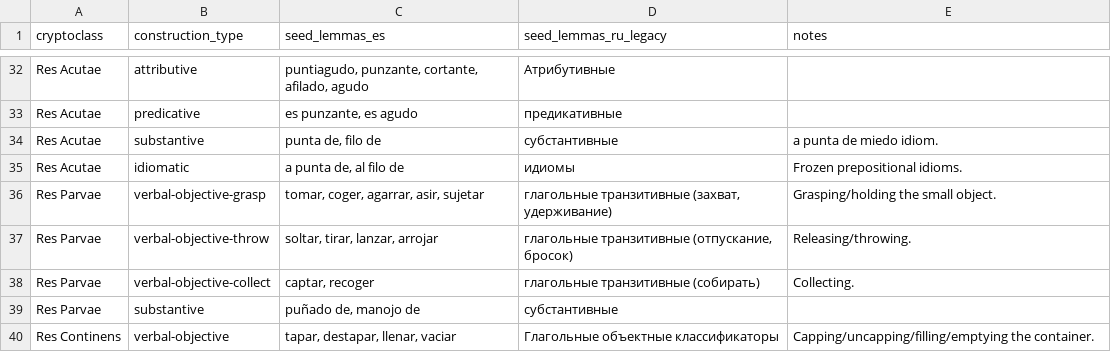
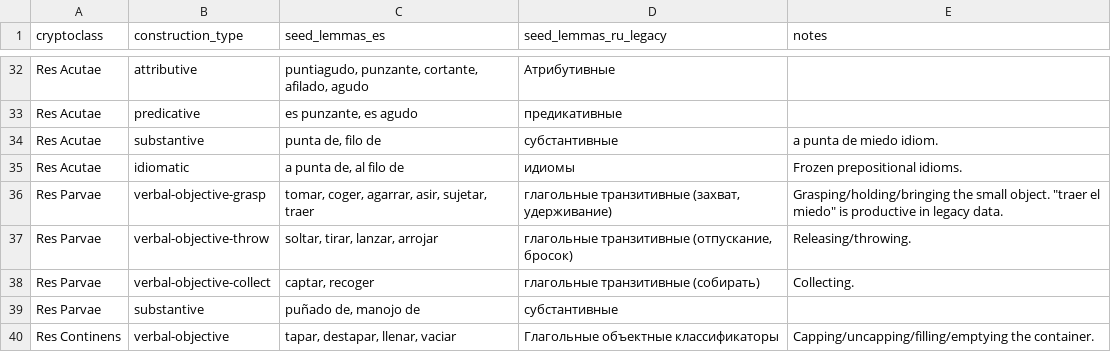
Before and after one commit to nlobach/crypto-classes, a TSV file: data/classifiers.tsv, drawn as a sheet; only a part is shown, gaps mark what is left out; the diff covers the shown part only.

```diff
--- a/data/classifiers.tsv
+++ b/data/classifiers.tsv
@@ -35,3 +35,3 @@ Res Acutae	substantive	punta de, filo de	субстантивные	"a punta de
 Res Acutae	idiomatic	a punta de, al filo de	идиомы	Frozen prepositional idioms.
-Res Parvae	verbal-objective-grasp	tomar, coger, agarrar, asir, sujetar	глагольные транзитивные (захват, удерживание)	Grasping/holding the small object.
+Res Parvae	verbal-objective-grasp	tomar, coger, agarrar, asir, sujetar, traer	глагольные транзитивные (захват, удерживание)	Grasping/holding/bringing the small object. "traer el miedo" is productive in legacy data.
 Res Parvae	verbal-objective-throw	soltar, tirar, lanzar, arrojar	глагольные транзитивные (отпускание, бросок)	Releasing/throwing.
```
Also changed, not shown: 21 edited cells elsewhere in this file, 3 other files.
